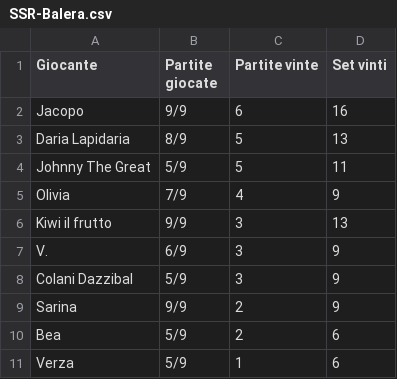
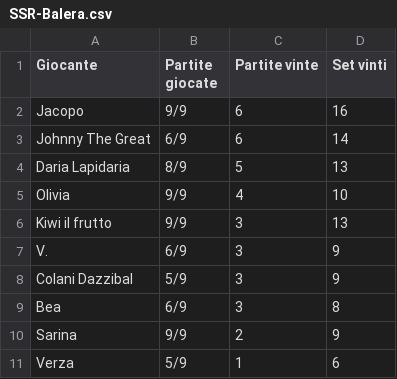
Before and after one commit to LaGiostraIndividuale/lagiostraindividuale.github.io, a CSV file: _data/SSR-Balera.csv, drawn as a sheet.

```diff
--- a/_data/SSR-Balera.csv
+++ b/_data/SSR-Balera.csv
@@ -2,5 +2,5 @@ Giocante,Partite giocate,Partite vinte,Set vinti
 Jacopo,9/9,6,16
+Johnny The Great,6/9,6,14
 Daria Lapidaria,8/9,5,13
-Johnny The Great,5/9,5,11
-Olivia,7/9,4,9
+Olivia,9/9,4,10
 Kiwi il frutto,9/9,3,13
@@ -8,4 +8,4 @@ V.,6/9,3,9
 Colani Dazzibal,5/9,3,9
+Bea,6/9,3,8
 Sarina,9/9,2,9
-Bea,5/9,2,6
 Verza,5/9,1,6
```
Also changed, not shown: 2 other files.
